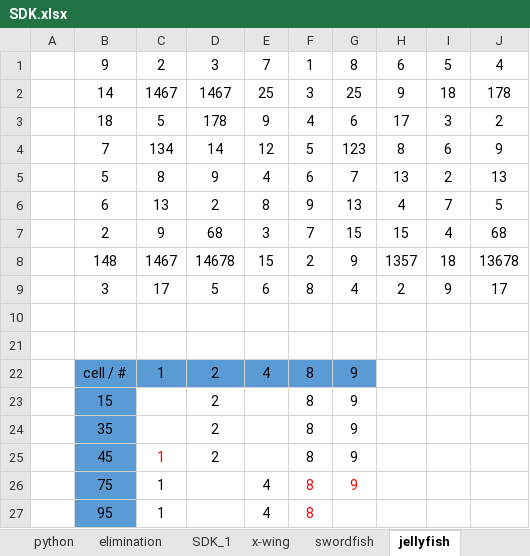
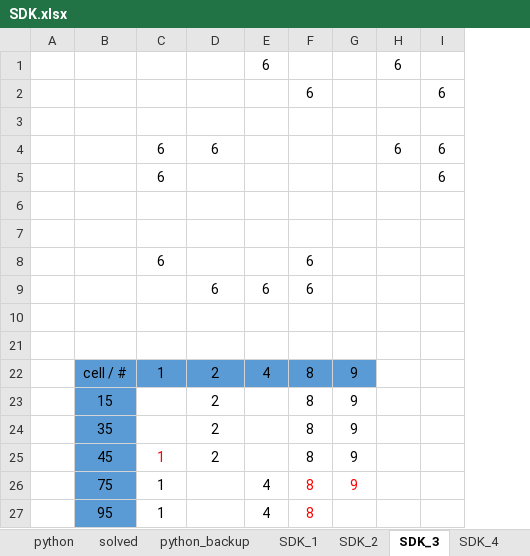
Before and after one commit to rob101010/T_Sudoku, an Excel workbook: data/SDK.xlsx, sheet SDK_3, drawn as a sheet; values as stored, in another font and other column widths than the file's, no borders; conditional formats not drawn; removed rows and columns are numbered as before the commit, all else as after; the diff names each change by its address in the sheet, - before the commit and + after, or states it on an @@ line.

```diff
--- a/data/SDK.xlsx (sheet SDK_3)
+++ b/data/SDK.xlsx (sheet SDK_3)
-sheet tab: elimination
+sheet tab: solved
-sheet tab: swordfish
+sheet tab: SDK_2
-sheet tab: jellyfish
+sheet tab: SDK_3
-sheet tab: x-wing
+sheet tab: python_backup
+sheet tab: SDK_4
-column H, rows 7-9: 15 | 1357 | 2
-column I, rows 7-9: 4 | 18 | 9
-column J, rows 7-9: 68 | 13678 | 17
+column H, empty
+column I, empty
-row 1:  | 9 | 2 | 3 | 7 | 1 | 8 | 6 | 5 | 4
-row 2:  | 14 | 1467 | 1467 | 25 | 3 | 25 | 9 | 18 | 178
-row 3:  | 18 | 5 | 178 | 9 | 4 | 6 | 17 | 3 | 2
-row 4:  | 7 | 134 | 14 | 12 | 5 | 123 | 8 | 6 | 9
-row 5:  | 5 | 8 | 9 | 4 | 6 | 7 | 13 | 2 | 13
-row 6:  | 6 | 13 | 2 | 8 | 9 | 13 | 4 | 7 | 5
+row 1:  |  |  |  | 6 |  |  | 6
+row 2:  |  |  |  |  | 6 |  |  | 6
-row 3:  | 2 | 9 | 68 | 3 | 7 | 15 | 15 | 4 | 68
+row 3: (empty)
+row 4:  |  | 6 | 6 |  |  |  | 6 | 6
+row 5:  |  | 6 |  |  |  |  |  | 6
-row 6:  | 148 | 1467 | 14678 | 15 | 2 | 9 | 1357 | 18 | 13678
+row 6: (empty)
-row 7:  | 3 | 17 | 5 | 6 | 8 | 4 | 2 | 9 | 17
+row 7: (empty)
+row 8:  |  | 6 |  |  | 6
+row 9:  |  |  | 6 | 6 | 6
```
Also changed, not shown: sheet python, sheet solved, sheet SDK_2, sheet SDK_1, other sheet tabs, 4 other files.
